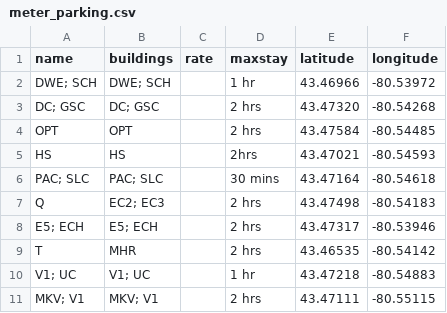
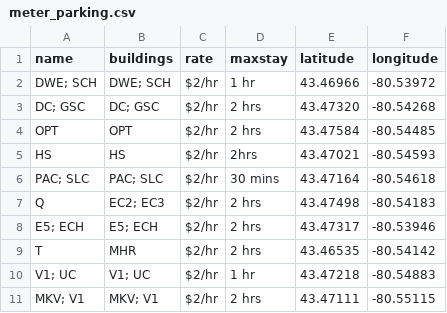
Before and after one commit to uWaterloo/Datasets, a CSV file: Parking/meter_parking.csv, drawn as a sheet.

Commit message:
Update meter_parking.csv

```diff
--- a/Parking/meter_parking.csv
+++ b/Parking/meter_parking.csv
@@ -1,11 +1,11 @@
 name,buildings,rate,maxstay,latitude,longitude
-DWE; SCH,DWE; SCH,,1 hr,43.46966,-80.53972
-DC; GSC,DC; GSC,,2 hrs,43.47320,-80.54268
-OPT,OPT,,2 hrs,43.47584,-80.54485
-HS,HS,,2hrs,43.47021,-80.54593
-PAC; SLC,PAC; SLC,,30 mins,43.47164,-80.54618
-Q,EC2; EC3,,2 hrs,43.47498,-80.54183
-E5; ECH,E5; ECH,,2 hrs,43.47317,-80.53946
-T,MHR,,2 hrs,43.46535,-80.54142
-V1; UC,V1; UC,,1 hr,43.47218,-80.54883
-MKV; V1,MKV; V1,,2 hrs,43.47111,-80.55115
+DWE; SCH,DWE; SCH,$2/hr,1 hr,43.46966,-80.53972
+DC; GSC,DC; GSC,$2/hr,2 hrs,43.47320,-80.54268
+OPT,OPT,$2/hr,2 hrs,43.47584,-80.54485
+HS,HS,$2/hr,2hrs,43.47021,-80.54593
+PAC; SLC,PAC; SLC,$2/hr,30 mins,43.47164,-80.54618
+Q,EC2; EC3,$2/hr,2 hrs,43.47498,-80.54183
+E5; ECH,E5; ECH,$2/hr,2 hrs,43.47317,-80.53946
+T,MHR,$2/hr,2 hrs,43.46535,-80.54142
+V1; UC,V1; UC,$2/hr,1 hr,43.47218,-80.54883
+MKV; V1,MKV; V1,$2/hr,2 hrs,43.47111,-80.55115
```
